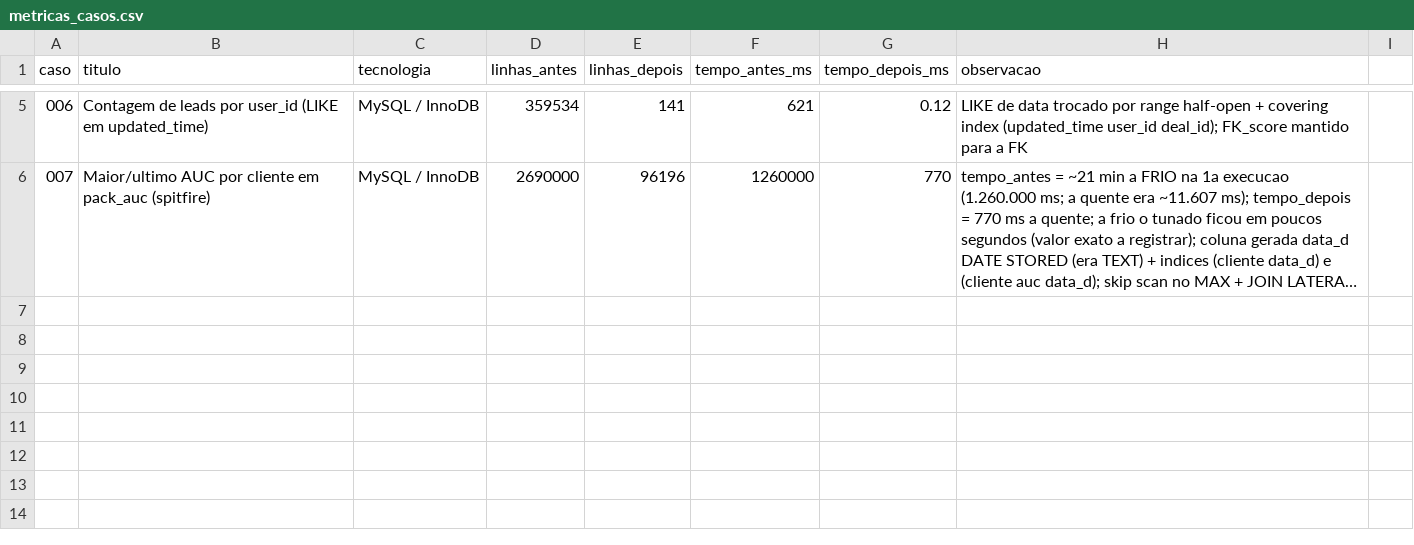
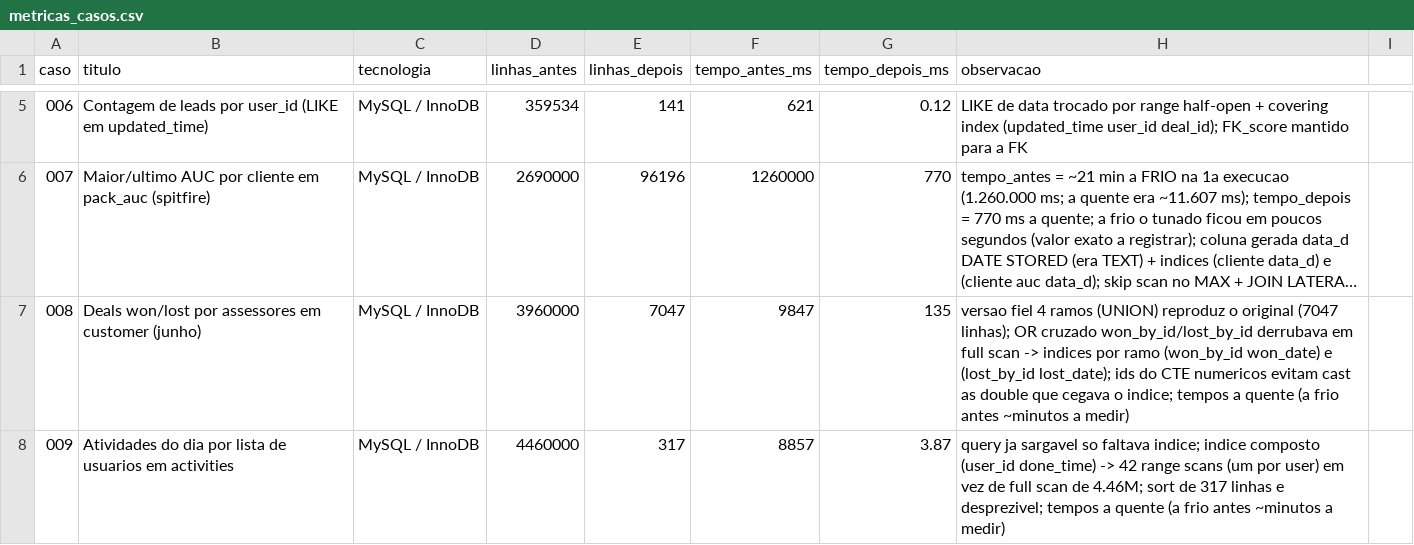
Before and after one commit to rafadbeltran/Tuning, a CSV file: metricas_casos.csv, drawn as a sheet; only a part is shown, gaps mark what is left out; long unchanged cells end in …; the diff names each change by its address in the sheet, - before the commit and + after, or states it on an @@ line.

```diff
--- a/metricas_casos.csv
+++ b/metricas_casos.csv
+row 7: 008 | Deals won/lost por assessores em customer (junho) | MySQL / InnoDB | 3960000 | 7047 | 9847 | 135 | versao fiel 4 ramos (UNION) reproduz o original (7047 linhas); OR cruzado won_by_id/lost_by_id derrubava em full scan -> indices por ramo (won_by_id won_date) e (lost_by_id lost_date); ids do CTE numericos evitam cast as double que cegava o indice; tempos a quente (a frio antes ~minutos a medir)
+row 8: 009 | Atividades do dia por lista de usuarios em activities | MySQL / InnoDB | 4460000 | 317 | 8857 | 3.87 | query ja sargavel so faltava indice; indice composto (user_id done_time) -> 42 range scans (um por user) em vez de full scan de 4.46M; sort de 317 linhas e desprezivel; tempos a quente (a frio antes ~minutos a medir)
```
Also changed, not shown: 11 other files.
